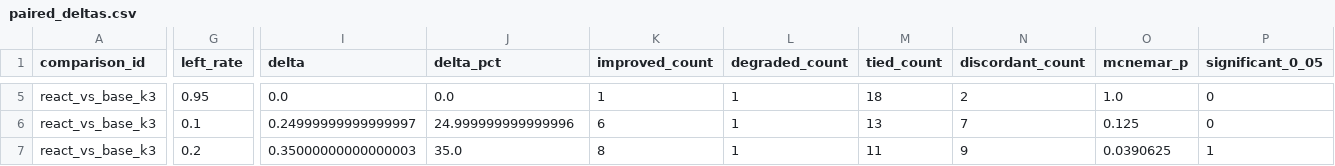
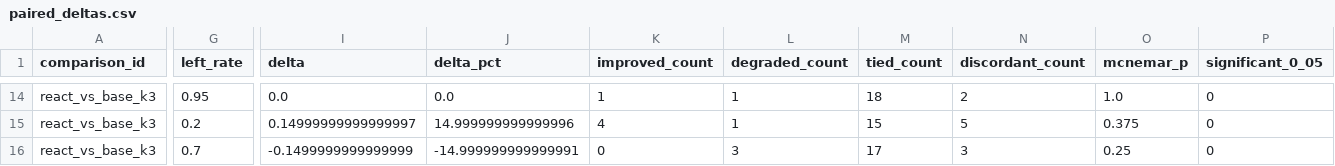
Before and after one commit to MacKenzieOBrian/NLtoSQL, a CSV file: results/analysis/paired_deltas.csv, drawn as a sheet; only a part is shown, gaps mark what is left out; addresses are those after the commit; the diff covers the shown part only; the diff names each change by its address in the sheet, - before the commit and + after, or states it on an @@ line.

Commit message:
Phase 3: consolidated analysis tables and comparison workflow

```diff
--- a/results/analysis/paired_deltas.csv
+++ b/results/analysis/paired_deltas.csv
-G15 (left_rate): 0.1
+G15 (left_rate): 0.2
-I15 (delta): 0.24999999999999997
+I15 (delta): 0.14999999999999997
-J15 (delta_pct): 24.999999999999996
+J15 (delta_pct): 14.999999999999996
-K15 (improved_count): 6
+K15 (improved_count): 4
-M15 (tied_count): 13
+M15 (tied_count): 15
-N15 (discordant_count): 7
+N15 (discordant_count): 5
-O15 (mcnemar_p): 0.125
+O15 (mcnemar_p): 0.375
-G16 (left_rate): 0.2
+G16 (left_rate): 0.7
-I16 (delta): 0.35000000000000003
+I16 (delta): -0.1499999999999999
-J16 (delta_pct): 35.0
+J16 (delta_pct): -14.999999999999991
-K16 (improved_count): 8
+K16 (improved_count): 0
-L16 (degraded_count): 1
+L16 (degraded_count): 3
-M16 (tied_count): 11
+M16 (tied_count): 17
-N16 (discordant_count): 9
+N16 (discordant_count): 3
-O16 (mcnemar_p): 0.0390625
+O16 (mcnemar_p): 0.25
-P16 (significant_0_05): 1
+P16 (significant_0_05): 0
```
Also changed, not shown: 9 added rows and 25 edited cells elsewhere in this file, results/analysis/failure_taxonomy.csv, results/analysis/overall_metrics_long.csv, 8 other files.
